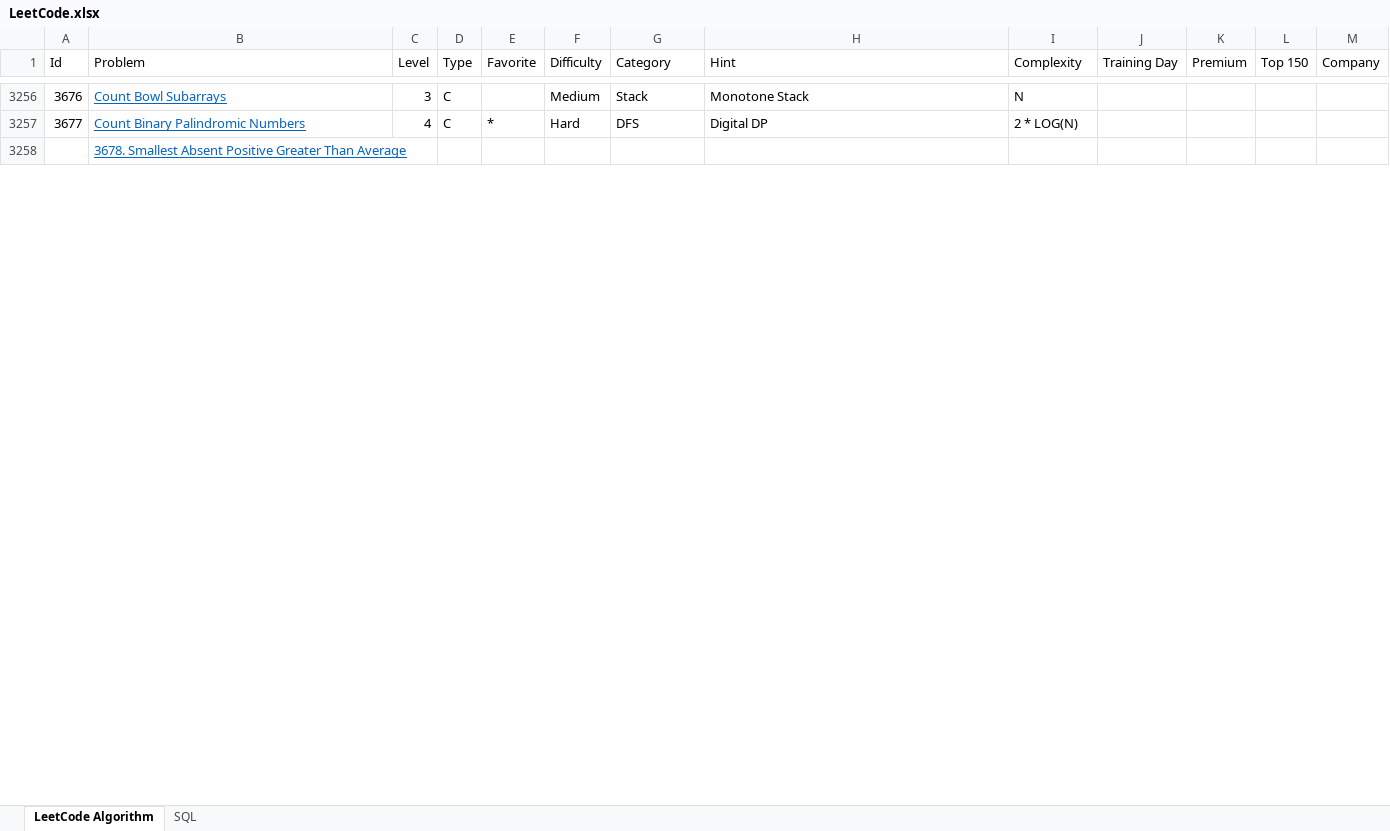
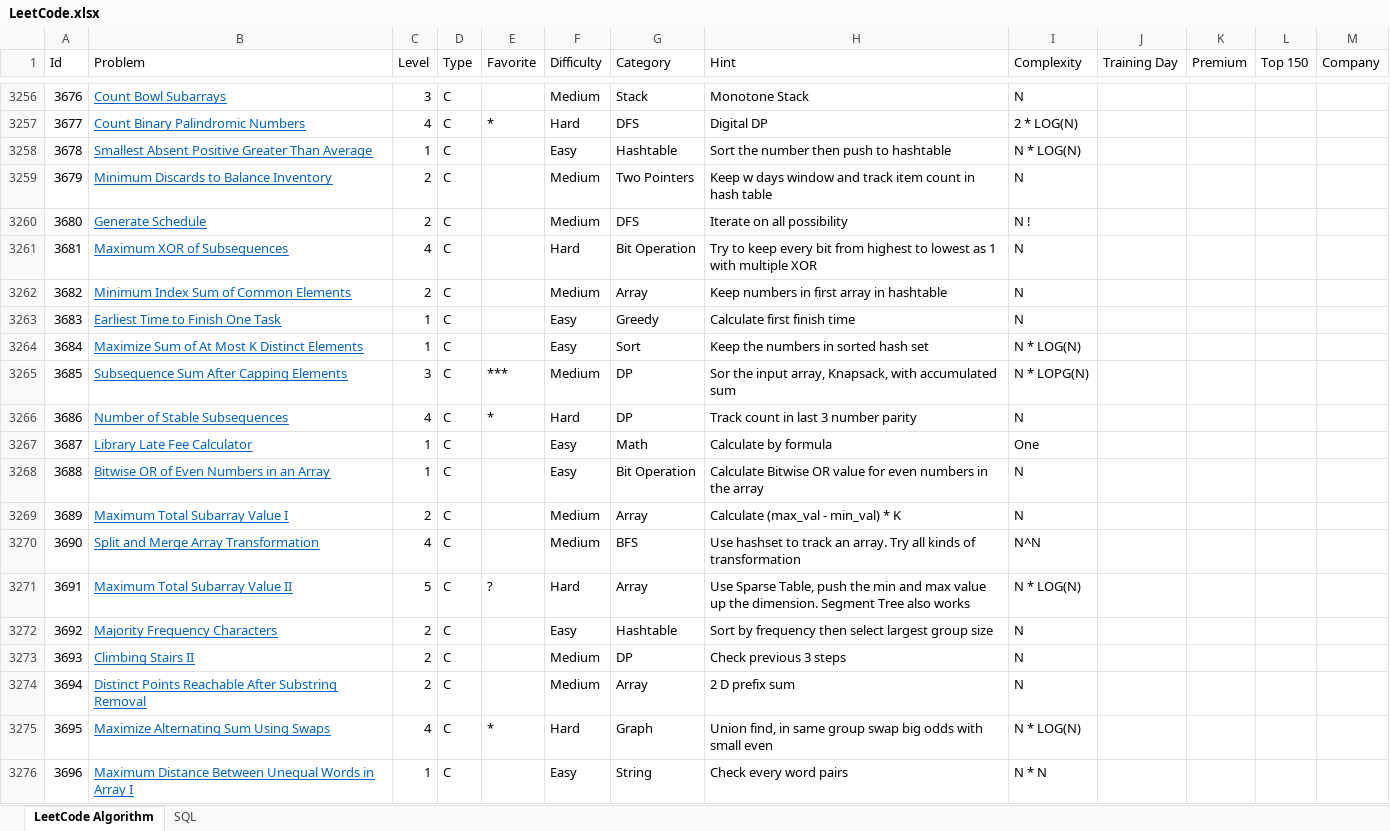
Before and after one commit to huanminwu/LeetCode, an Excel workbook: LeetCode.xlsx, sheet LeetCode Algorithm, drawn as a sheet; only a part is shown, gaps mark what is left out; values as stored, in another font and other column widths than the file's, no borders; charts and pictures not drawn; removed rows and columns are numbered as before the commit, all else as after; the diff covers the shown part only; the diff names each change by its address in the sheet, - before the commit and + after, or states it on an @@ line.

Commit message:
check in problem analysis

```diff
--- a/LeetCode.xlsx (sheet LeetCode Algorithm)
+++ b/LeetCode.xlsx (sheet LeetCode Algorithm)
-row 3258:  | 3678. Smallest Absent Positive Greater Than Average
+row 3258: 3678 | Smallest Absent Positive Greater Than Average | 1 | C |  | Easy | Hashtable | Sort the number then push to hashtable | N * LOG(N)
+row 3259: 3679 | Minimum Discards to Balance Inventory | 2 | C |  | Medium | Two Pointers | Keep w days window and track item count in hash table | N
+row 3260: 3680 | Generate Schedule | 2 | C |  | Medium | DFS | Iterate on all possibility | N !
+row 3261: 3681 | Maximum XOR of Subsequences | 4 | C |  | Hard | Bit Operation | Try to keep every bit from highest to lowest as 1 with multiple XOR | N
+row 3262: 3682 | Minimum Index Sum of Common Elements | 2 | C |  | Medium | Array | Keep numbers in first array in hashtable | N
+row 3263: 3683 | Earliest Time to Finish One Task | 1 | C |  | Easy | Greedy | Calculate first finish time | N
+row 3264: 3684 | Maximize Sum of At Most K Distinct Elements | 1 | C |  | Easy | Sort | Keep the numbers in sorted hash set | N * LOG(N)
+row 3265: 3685 | Subsequence Sum After Capping Elements | 3 | C | *** | Medium | DP | Sor the input array, Knapsack, with accumulated sum | N * LOPG(N)
+row 3266: 3686 | Number of Stable Subsequences | 4 | C | * | Hard | DP | Track count in last 3 number parity | N
+row 3267: 3687 | Library Late Fee Calculator | 1 | C |  | Easy | Math | Calculate by formula | One
+row 3268: 3688 | Bitwise OR of Even Numbers in an Array | 1 | C |  | Easy | Bit Operation | Calculate Bitwise OR value for even numbers in the array | N
+row 3269: 3689 | Maximum Total Subarray Value I | 2 | C |  | Medium | Array | Calculate (max_val - min_val) * K | N
+row 3270: 3690 | Split and Merge Array Transformation | 4 | C |  | Medium | BFS | Use hashset to track an array. Try all kinds of transformation | N^N
+row 3271: 3691 | Maximum Total Subarray Value II | 5 | C | ? | Hard | Array | Use Sparse Table, push the min and max value up the dimension. Segment Tree also works | N * LOG(N)
+row 3272: 3692 | Majority Frequency Characters | 2 | C |  | Easy | Hashtable | Sort by frequency then select largest group size | N
+row 3273: 3693 | Climbing Stairs II | 2 | C |  | Medium | DP | Check previous 3 steps | N
+row 3274: 3694 | Distinct Points Reachable After Substring Removal | 2 | C |  | Medium | Array | 2 D prefix sum | N
+row 3275: 3695 | Maximize Alternating Sum Using Swaps | 4 | C | * | Hard | Graph | Union find, in same group swap big odds with small even | N * LOG(N)
+row 3276: 3696 | Maximum Distance Between Unequal Words in Array I | 1 | C |  | Easy | String | Check every word pairs | N * N
```
Also changed, not shown: 32 added rows and 44 edited cells elsewhere in this sheet, 18 other files.
